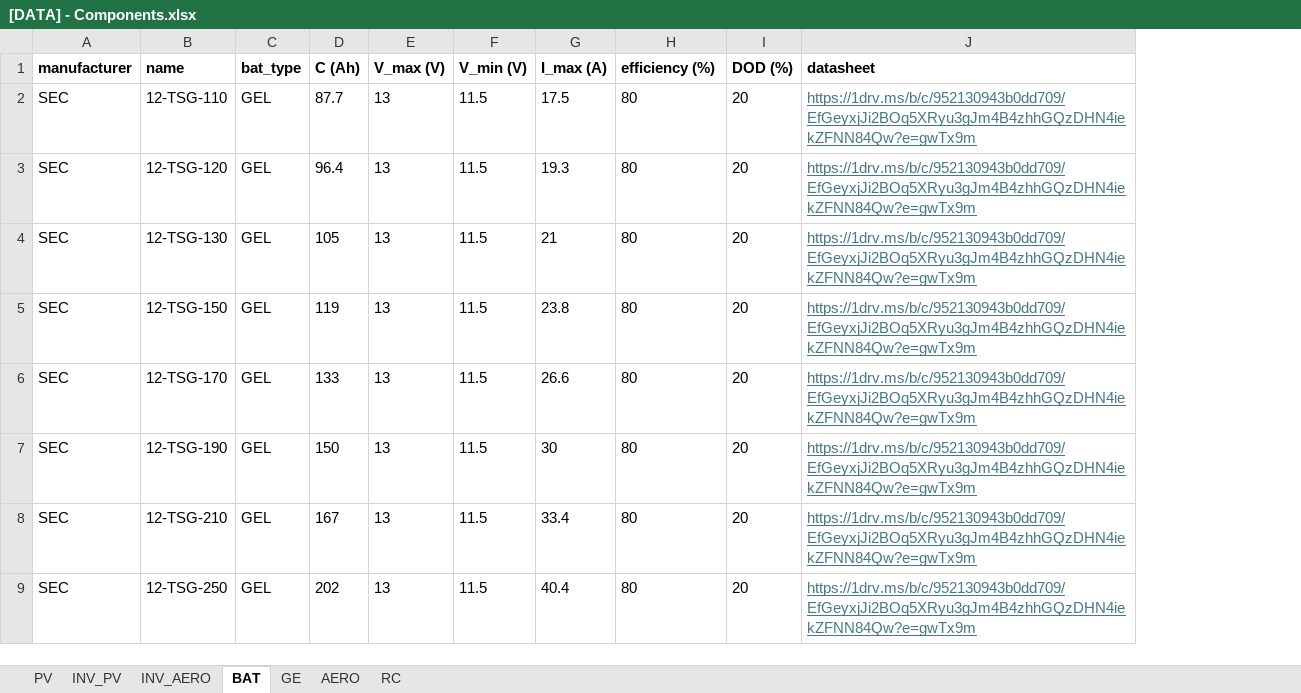
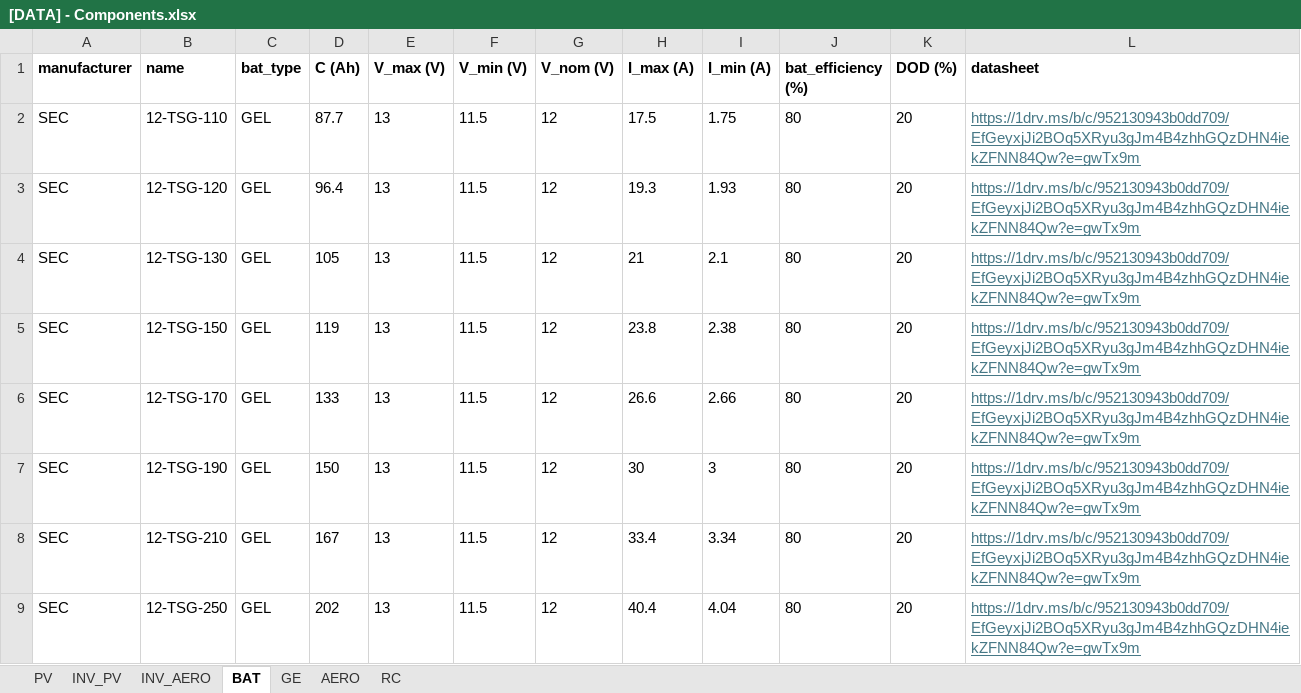
Before and after one commit to Himperion/apps-energy-generation, an Excel workbook: files/[DATA] - Components.xlsx, sheet BAT, drawn as a sheet; only a part is shown; values as stored, in another font and other column widths than the file's, no borders; addresses are those after the commit; the diff names each change by its address in the sheet, - before the commit and + after, or states it on an @@ line.

```diff
--- a/files/[DATA] - Components.xlsx (sheet BAT)
+++ b/files/[DATA] - Components.xlsx (sheet BAT)
+column G (V_nom (V)), rows 2-9: all 12
+column I (I_min (A)), rows 2-9: 1.75 | 1.93 | 2.1 | 2.38 | 2.66 | 3 | 3.34 | 4.04
-J1: efficiency (%)
+J1: bat_efficiency (%)
```
Also changed, not shown: sheet RC, 11 other files.
